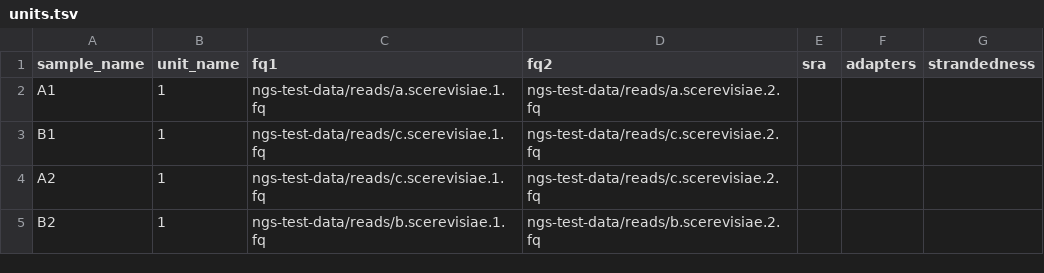
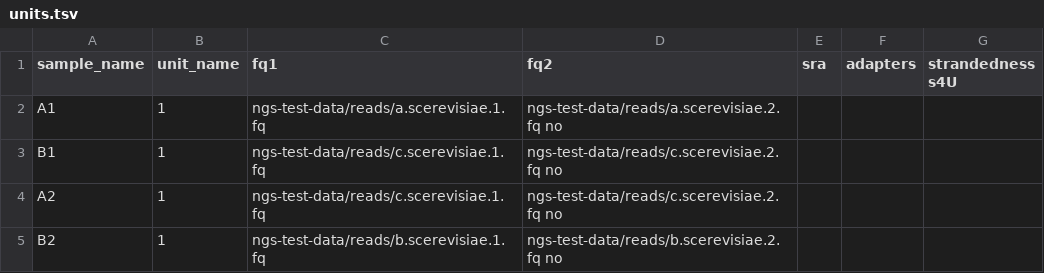
Before and after one commit to isaacvock/fastq2bakR, a TSV file: .test/config/units.tsv, drawn as a sheet.

Commit message:
Updated units.tsv

```diff
--- a/.test/config/units.tsv
+++ b/.test/config/units.tsv
@@ -1,5 +1,5 @@
-sample_name	unit_name	fq1	fq2	sra	adapters	strandedness
-A1	1	ngs-test-data/reads/a.scerevisiae.1.fq	ngs-test-data/reads/a.scerevisiae.2.fq			
-B1	1	ngs-test-data/reads/c.scerevisiae.1.fq	ngs-test-data/reads/c.scerevisiae.2.fq			
-A2	1	ngs-test-data/reads/c.scerevisiae.1.fq	ngs-test-data/reads/c.scerevisiae.2.fq			
-B2	1	ngs-test-data/reads/b.scerevisiae.1.fq	ngs-test-data/reads/b.scerevisiae.2.fq			
+sample_name	unit_name	fq1	fq2	sra	adapters	strandedness    s4U
+A1	1	ngs-test-data/reads/a.scerevisiae.1.fq	ngs-test-data/reads/a.scerevisiae.2.fq              no			
+B1	1	ngs-test-data/reads/c.scerevisiae.1.fq	ngs-test-data/reads/c.scerevisiae.2.fq              no			
+A2	1	ngs-test-data/reads/c.scerevisiae.1.fq	ngs-test-data/reads/c.scerevisiae.2.fq              no			
+B2	1	ngs-test-data/reads/b.scerevisiae.1.fq	ngs-test-data/reads/b.scerevisiae.2.fq              no			
```
Also changed, not shown: 2 other files.
